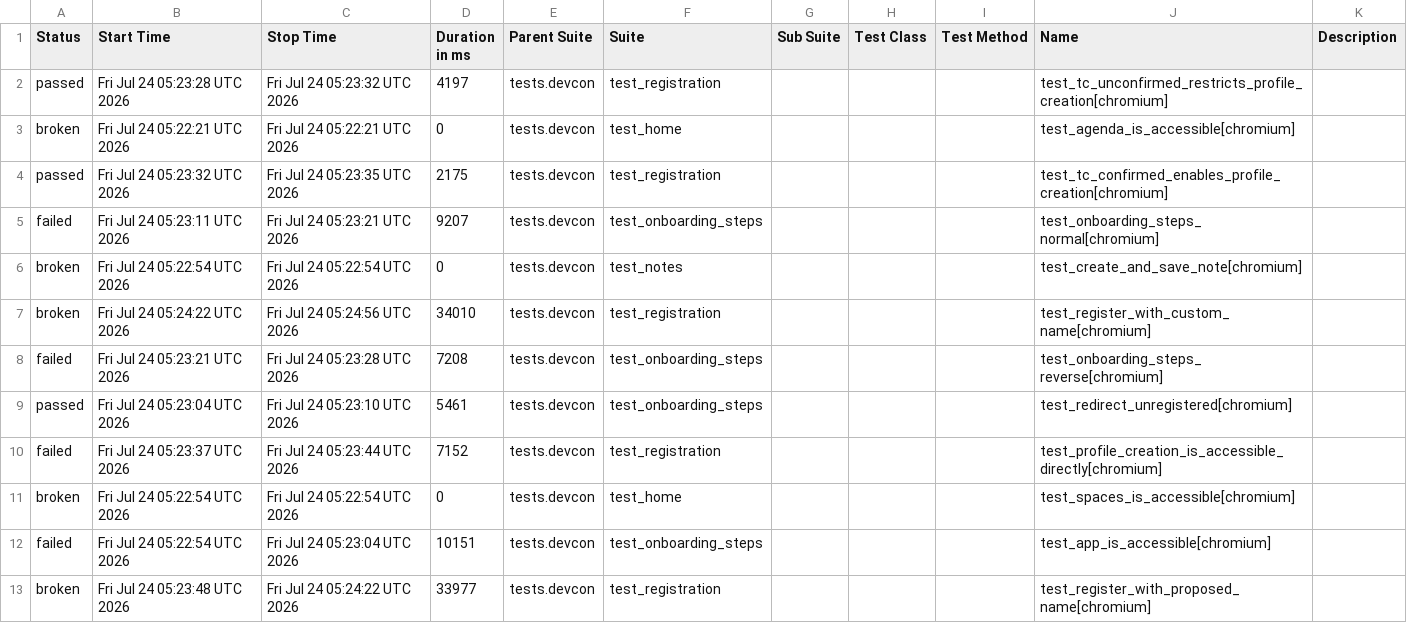
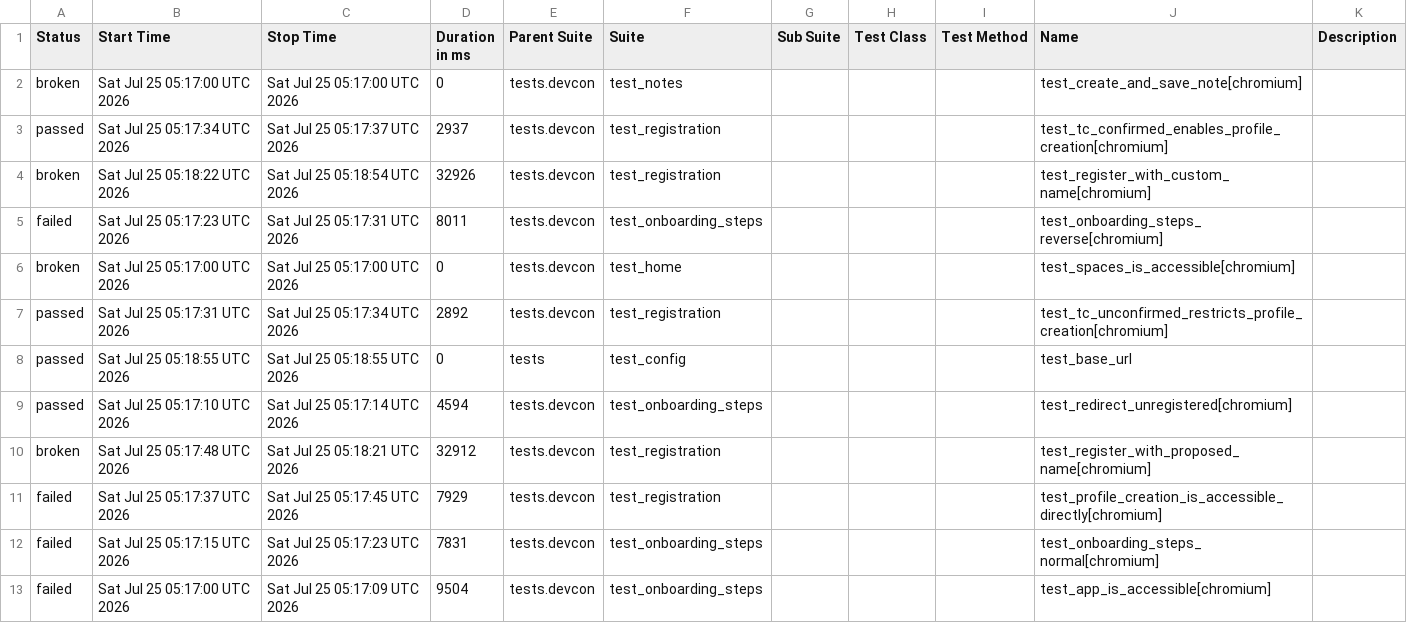
Before and after one commit to andrea-055/devcon_smoke_test, a CSV file: Prod/data/suites.csv, drawn as a sheet; only a part is shown; the diff covers the shown part only.

```diff
--- a/Prod/data/suites.csv
+++ b/Prod/data/suites.csv
@@ -1,13 +1,13 @@
 "Status","Start Time","Stop Time","Duration in ms","Parent Suite","Suite","Sub Suite","Test Class","Test Method","Name","Description"
-"passed","Fri Jul 24 05:23:28 UTC 2026","Fri Jul 24 05:23:32 UTC 2026","4197","tests.devcon","test_registration","","","","test_tc_unconfirmed_restricts_profile_creation[chromium]",""
-"broken","Fri Jul 24 05:22:21 UTC 2026","Fri Jul 24 05:22:21 UTC 2026","0","tests.devcon","test_home","","","","test_agenda_is_accessible[chromium]",""
-"passed","Fri Jul 24 05:23:32 UTC 2026","Fri Jul 24 05:23:35 UTC 2026","2175","tests.devcon","test_registration","","","","test_tc_confirmed_enables_profile_creation[chromium]",""
-"failed","Fri Jul 24 05:23:11 UTC 2026","Fri Jul 24 05:23:21 UTC 2026","9207","tests.devcon","test_onboarding_steps","","","","test_onboarding_steps_normal[chromium]",""
-"broken","Fri Jul 24 05:22:54 UTC 2026","Fri Jul 24 05:22:54 UTC 2026","0","tests.devcon","test_notes","","","","test_create_and_save_note[chromium]",""
-"broken","Fri Jul 24 05:24:22 UTC 2026","Fri Jul 24 05:24:56 UTC 2026","34010","tests.devcon","test_registration","","","","test_register_with_custom_name[chromium]",""
-"failed","Fri Jul 24 05:23:21 UTC 2026","Fri Jul 24 05:23:28 UTC 2026","7208","tests.devcon","test_onboarding_steps","","","","test_onboarding_steps_reverse[chromium]",""
-"passed","Fri Jul 24 05:23:04 UTC 2026","Fri Jul 24 05:23:10 UTC 2026","5461","tests.devcon","test_onboarding_steps","","","","test_redirect_unregistered[chromium]",""
-"failed","Fri Jul 24 05:23:37 UTC 2026","Fri Jul 24 05:23:44 UTC 2026","7152","tests.devcon","test_registration","","","","test_profile_creation_is_accessible_directly[chromium]",""
-"broken","Fri Jul 24 05:22:54 UTC 2026","Fri Jul 24 05:22:54 UTC 2026","0","tests.devcon","test_home","","","","test_spaces_is_accessible[chromium]",""
-"failed","Fri Jul 24 05:22:54 UTC 2026","Fri Jul 24 05:23:04 UTC 2026","10151","tests.devcon","test_onboarding_steps","","","","test_app_is_accessible[chromium]",""
-"broken","Fri Jul 24 05:23:48 UTC 2026","Fri Jul 24 05:24:22 UTC 2026","33977","tests.devcon","test_registration","","","","test_register_with_proposed_name[chromium]",""
+"broken","Sat Jul 25 05:17:00 UTC 2026","Sat Jul 25 05:17:00 UTC 2026","0","tests.devcon","test_notes","","","","test_create_and_save_note[chromium]",""
+"passed","Sat Jul 25 05:17:34 UTC 2026","Sat Jul 25 05:17:37 UTC 2026","2937","tests.devcon","test_registration","","","","test_tc_confirmed_enables_profile_creation[chromium]",""
+"broken","Sat Jul 25 05:18:22 UTC 2026","Sat Jul 25 05:18:54 UTC 2026","32926","tests.devcon","test_registration","","","","test_register_with_custom_name[chromium]",""
+"failed","Sat Jul 25 05:17:23 UTC 2026","Sat Jul 25 05:17:31 UTC 2026","8011","tests.devcon","test_onboarding_steps","","","","test_onboarding_steps_reverse[chromium]",""
+"broken","Sat Jul 25 05:17:00 UTC 2026","Sat Jul 25 05:17:00 UTC 2026","0","tests.devcon","test_home","","","","test_spaces_is_accessible[chromium]",""
+"passed","Sat Jul 25 05:17:31 UTC 2026","Sat Jul 25 05:17:34 UTC 2026","2892","tests.devcon","test_registration","","","","test_tc_unconfirmed_restricts_profile_creation[chromium]",""
+"passed","Sat Jul 25 05:18:55 UTC 2026","Sat Jul 25 05:18:55 UTC 2026","0","tests","test_config","","","","test_base_url",""
+"passed","Sat Jul 25 05:17:10 UTC 2026","Sat Jul 25 05:17:14 UTC 2026","4594","tests.devcon","test_onboarding_steps","","","","test_redirect_unregistered[chromium]",""
+"broken","Sat Jul 25 05:17:48 UTC 2026","Sat Jul 25 05:18:21 UTC 2026","32912","tests.devcon","test_registration","","","","test_register_with_proposed_name[chromium]",""
+"failed","Sat Jul 25 05:17:37 UTC 2026","Sat Jul 25 05:17:45 UTC 2026","7929","tests.devcon","test_registration","","","","test_profile_creation_is_accessible_directly[chromium]",""
+"failed","Sat Jul 25 05:17:15 UTC 2026","Sat Jul 25 05:17:23 UTC 2026","7831","tests.devcon","test_onboarding_steps","","","","test_onboarding_steps_normal[chromium]",""
+"failed","Sat Jul 25 05:17:00 UTC 2026","Sat Jul 25 05:17:09 UTC 2026","9504","tests.devcon","test_onboarding_steps","","","","test_app_is_accessible[chromium]",""
```
Also changed, not shown: 1 added row, 1 removed row and 3 edited cells elsewhere in this file, 58 other files.
